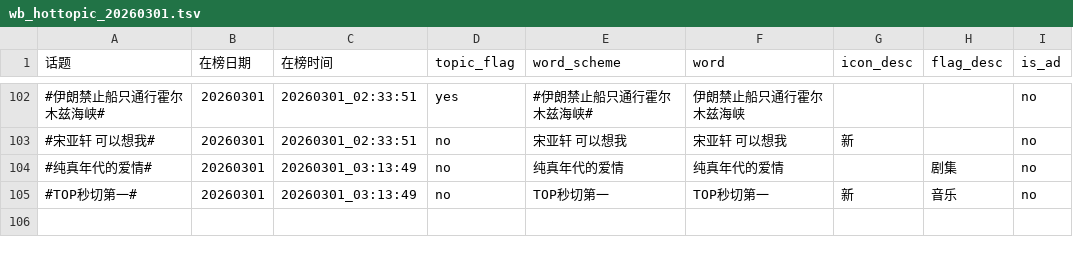
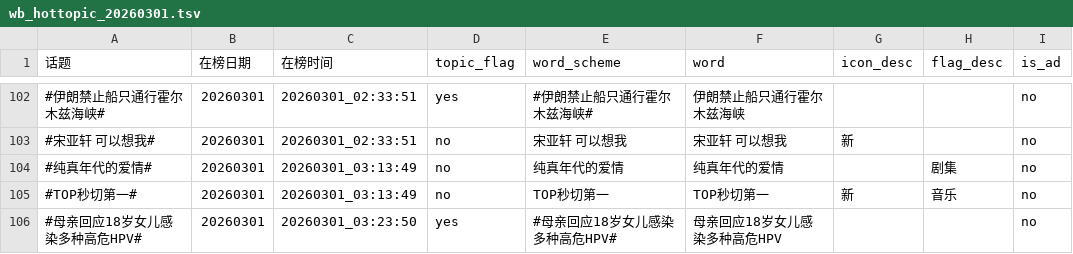
Before and after one commit to xxhe504/hottopic, a TSV file: data/wb_hottopic_20260301.tsv, drawn as a sheet; only a part is shown, gaps mark what is left out; the diff names each change by its address in the sheet, - before the commit and + after, or states it on an @@ line.

```diff
--- a/data/wb_hottopic_20260301.tsv
+++ b/data/wb_hottopic_20260301.tsv
+row 106: #母亲回应18岁女儿感染多种高危HPV# | 20260301 | 20260301_03:23:50 | yes | #母亲回应18岁女儿感染多种高危HPV# | 母亲回应18岁女儿感染多种高危HPV |  |  | no
```
Also changed, not shown: 1 other file.
